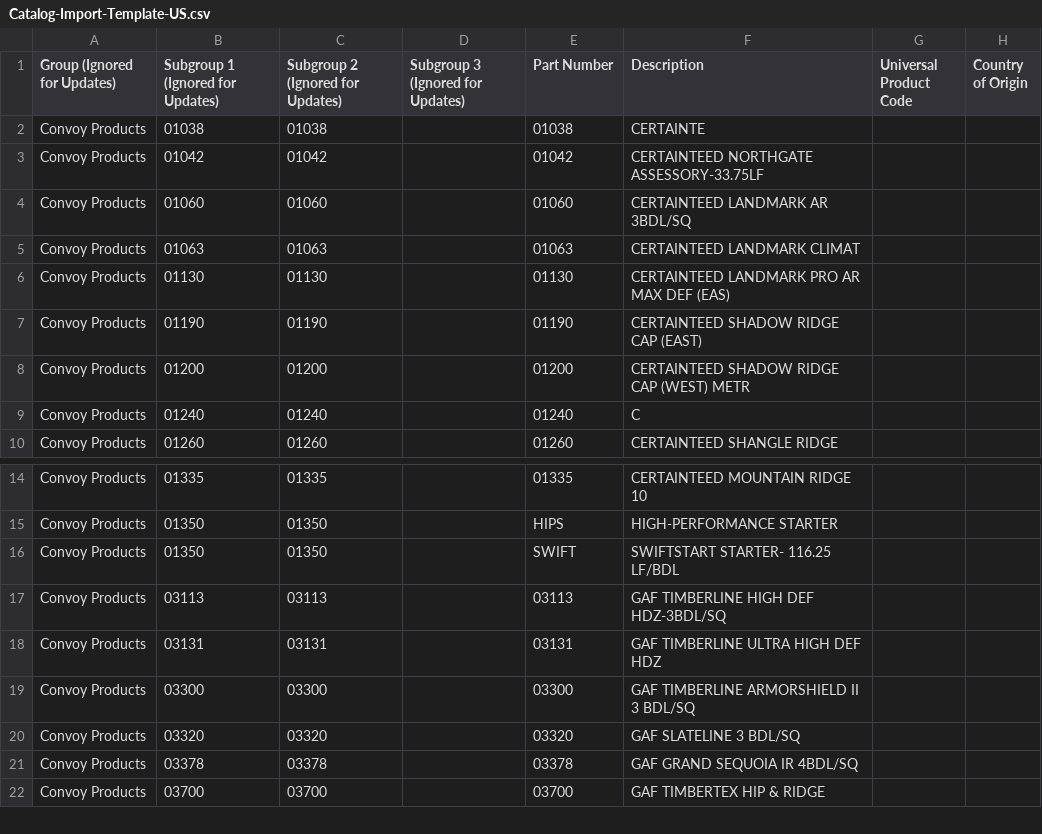
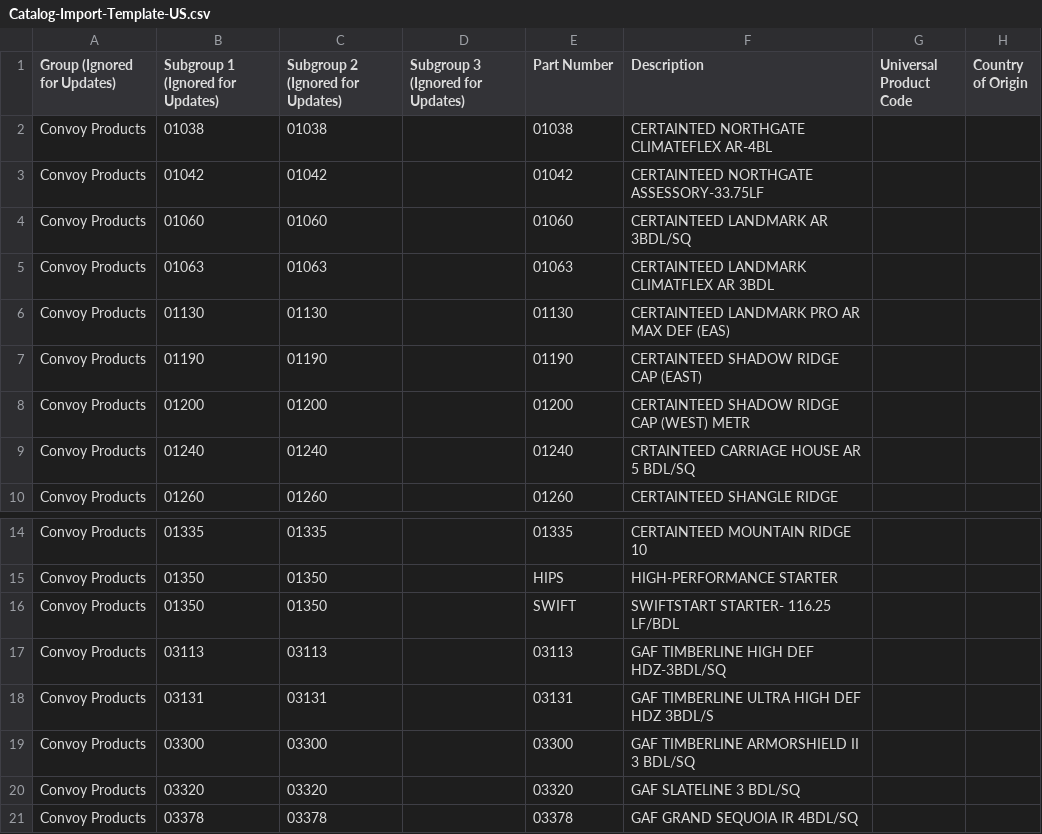
Before and after one commit to Mixima101/Codex-Test-Repository, a CSV file: Catalog-Import-Template-US.csv, drawn as a sheet; only a part is shown, gaps mark what is left out; the shorter side is filled out with more unchanged rows; the diff names each change by its address in the sheet, - before the commit and + after, or states it on an @@ line.

Commit message:
Improve description completeness for standalone class rows

```diff
--- a/Catalog-Import-Template-US.csv
+++ b/Catalog-Import-Template-US.csv
-F2 (Description): CERTAINTE
+F2 (Description): CERTAINTED NORTHGATE CLIMATEFLEX AR-4BL
-F5 (Description): CERTAINTEED LANDMARK CLIMAT
+F5 (Description): CERTAINTEED LANDMARK CLIMATFLEX AR 3BDL
-F9 (Description): C
+F9 (Description): CRTAINTEED CARRIAGE HOUSE AR 5 BDL/SQ
-F18 (Description): GAF TIMBERLINE ULTRA HIGH DEF HDZ
+F18 (Description): GAF TIMBERLINE ULTRA HIGH DEF HDZ 3BDL/S
```
